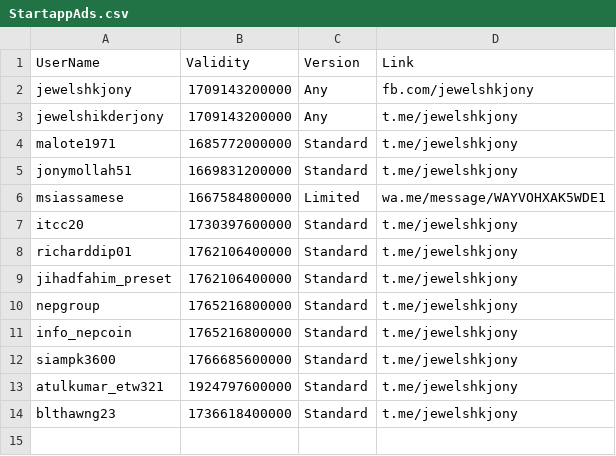
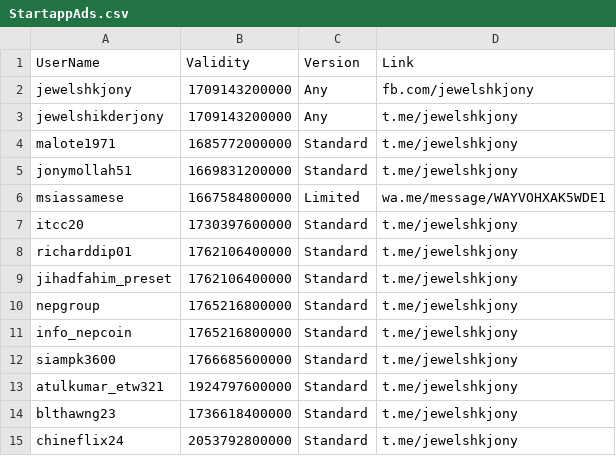
Before and after one commit to jewelshkjony/PublicFolder, a CSV file: StartappAds.csv, drawn as a sheet.

Commit message:
Update StartappAds.csv

```diff
--- a/StartappAds.csv
+++ b/StartappAds.csv
@@ -14 +14,2 @@ atulkumar_etw321,1924797600000,Standard,t.me/jewelshkjony
 blthawng23,1736618400000,Standard,t.me/jewelshkjony
+chineflix24,2053792800000,Standard,t.me/jewelshkjony
```
